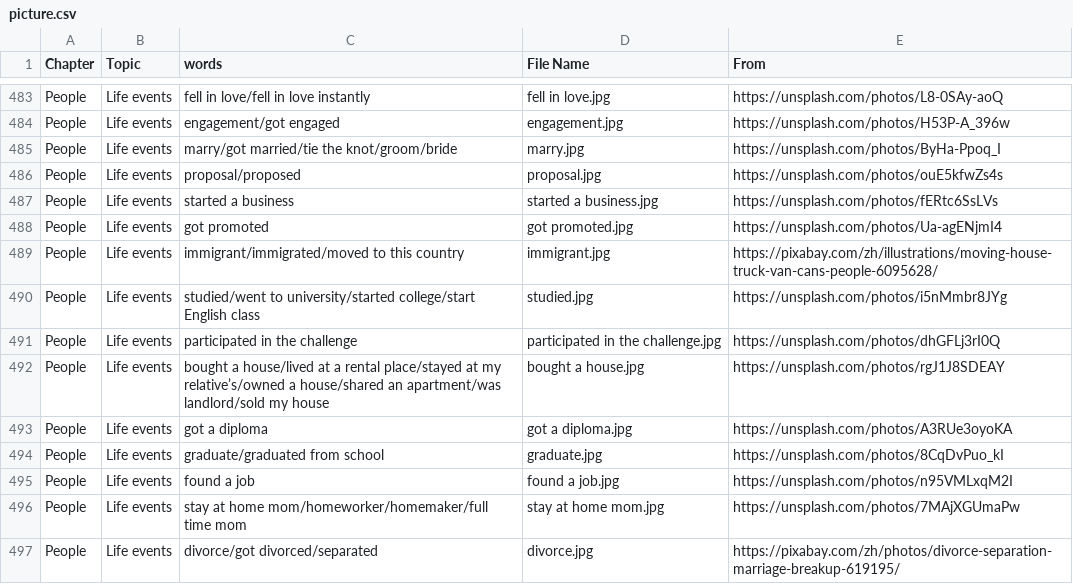
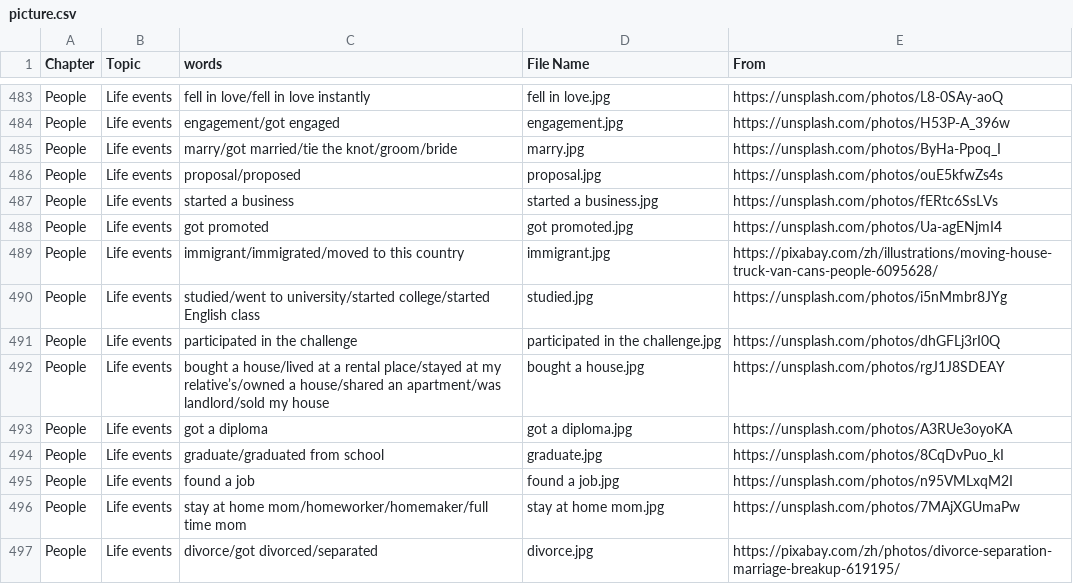
Before and after one commit to HDCodePractice/EnglishHelper, a CSV file: res/picture.csv, drawn as a sheet; only a part is shown, gaps mark what is left out.

Commit message:
update started English class

```diff
--- a/res/picture.csv
+++ b/res/picture.csv
@@ -489,3 +489,3 @@ People,Life events,got promoted,got promoted.jpg,https://unsplash.com/photos/Ua-
 People,Life events,immigrant/immigrated/moved to this country,immigrant.jpg,https://pixabay.com/zh/illustrations/moving-house-truck-van-cans-people-6095628/
-People,Life events,studied/went to university/started college/start English class,studied.jpg,https://unsplash.com/photos/i5nMmbr8JYg
+People,Life events,studied/went to university/started college/started English class,studied.jpg,https://unsplash.com/photos/i5nMmbr8JYg
 People,Life events,participated in the challenge,participated in the challenge.jpg,https://unsplash.com/photos/dhGFLj3rI0Q
```
Also changed, not shown: 3 other files.
